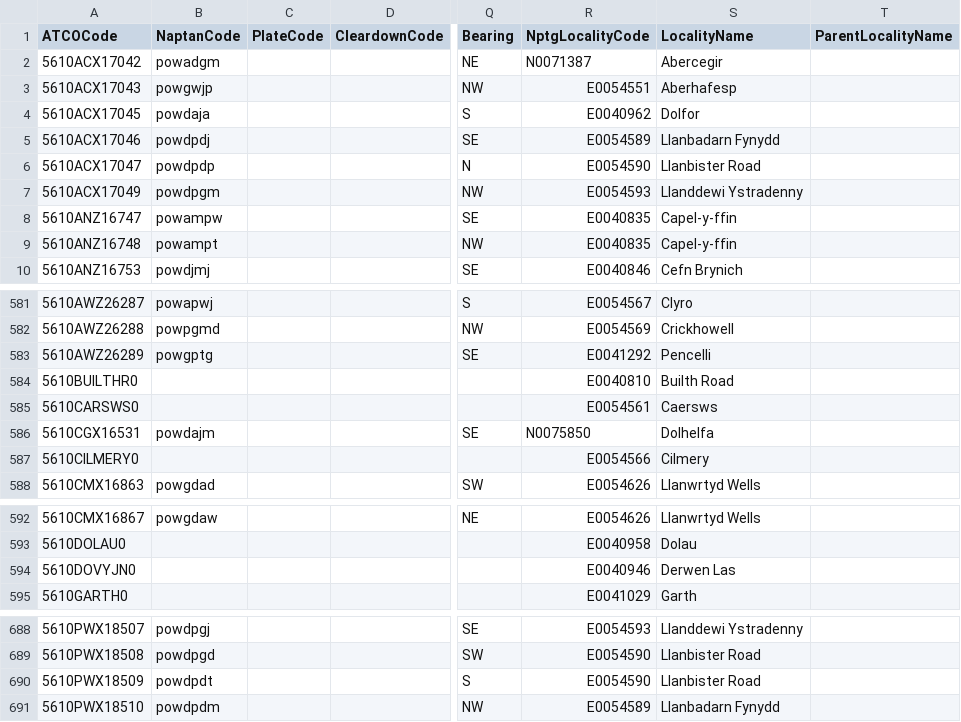
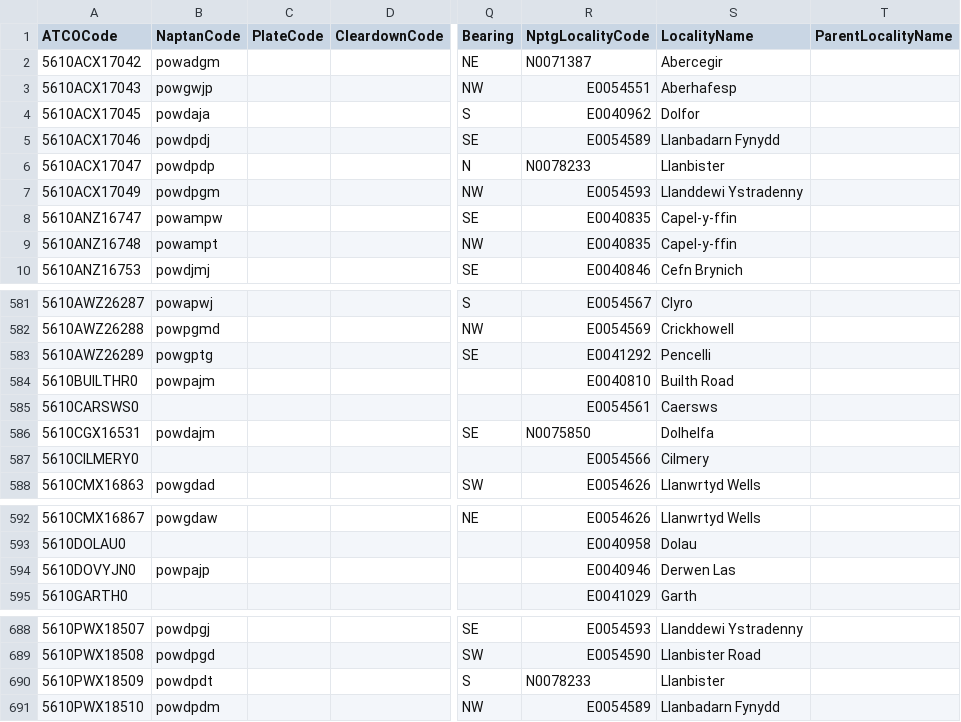
Before and after one commit to ldjb/naptan-nptg-history, a CSV file: 561Stops.csv, drawn as a sheet; only a part is shown, gaps mark what is left out; the diff names each change by its address in the sheet, - before the commit and + after, or states it on an @@ line.

```diff
--- a/561Stops.csv
+++ b/561Stops.csv
-R6 (NptgLocalityCode): E0054590
+R6 (NptgLocalityCode): N0078233
-S6 (LocalityName): Llanbister Road
+S6 (LocalityName): Llanbister
-B584 (NaptanCode): (empty)
+B584 (NaptanCode): powpajm
-B594 (NaptanCode): (empty)
+B594 (NaptanCode): powpajp
-R690 (NptgLocalityCode): E0054590
+R690 (NptgLocalityCode): N0078233
-S690 (LocalityName): Llanbister Road
+S690 (LocalityName): Llanbister
```
Also changed, not shown: 609Stops.csv, 611Stops.csv, 18 other files.
